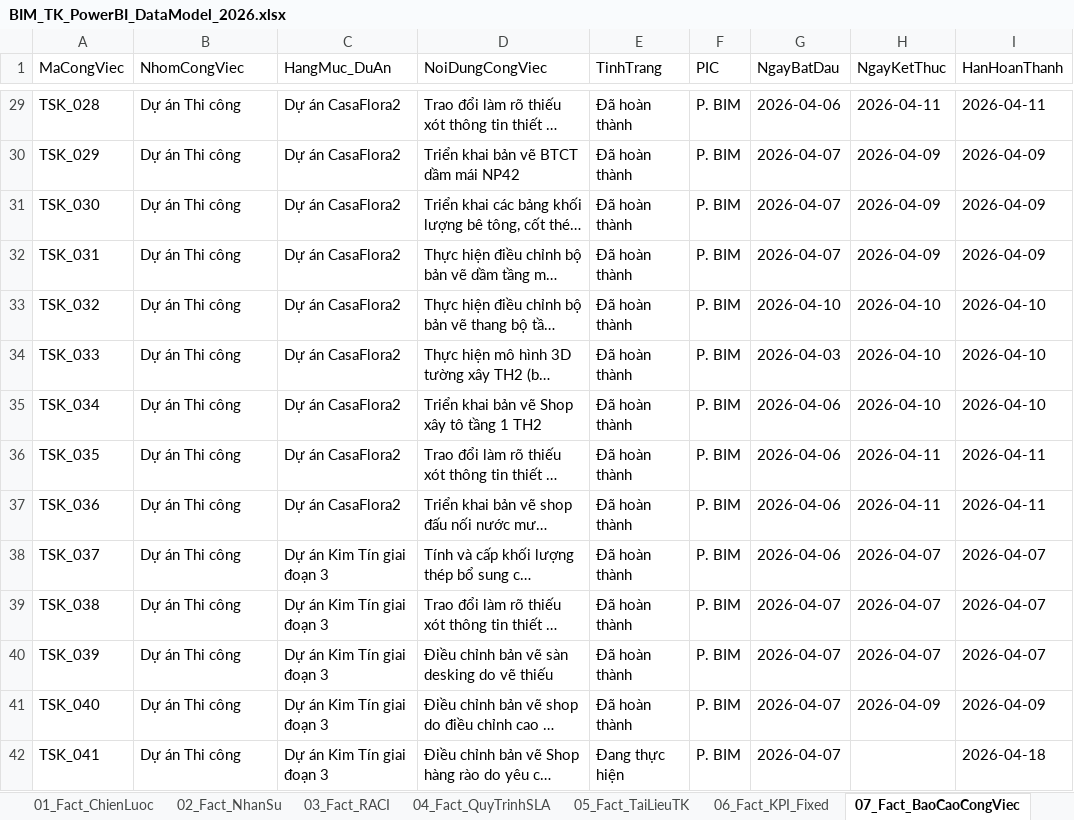
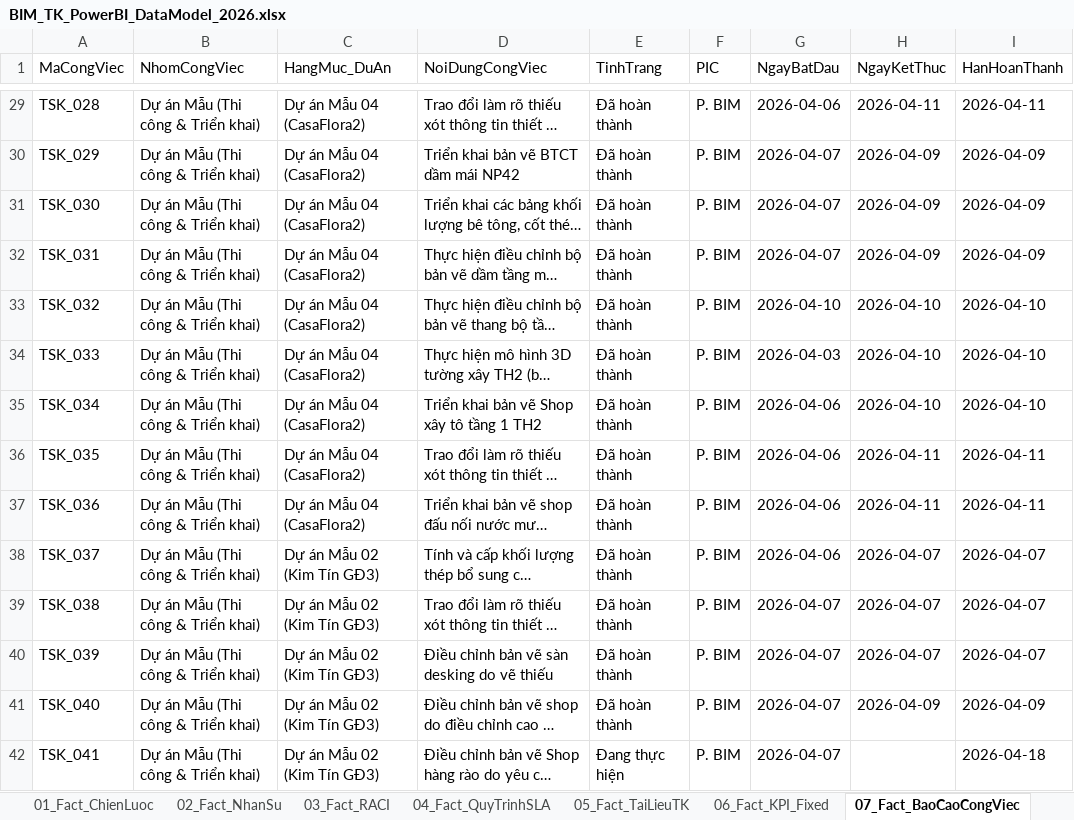
Before and after one commit to vuthanh115/BIM-DB, an Excel workbook: BIM_TK_PowerBI_DataModel_2026.xlsx, sheet 07_Fact_BaoCaoCongViec, drawn as a sheet; only a part is shown, gaps mark what is left out; long unchanged cells end in …; values as stored, in another font and other column widths than the file's, no borders; the diff covers the shown part only; the diff names each change by its address in the sheet, - before the commit and + after, or states it on an @@ line.

```diff
--- a/BIM_TK_PowerBI_DataModel_2026.xlsx (sheet 07_Fact_BaoCaoCongViec)
+++ b/BIM_TK_PowerBI_DataModel_2026.xlsx (sheet 07_Fact_BaoCaoCongViec)
-B29:B42 (NhomCongViec): Dự án Thi công
+B29:B42 (NhomCongViec): Dự án Mẫu (Thi công & Triển khai)
-C29:C37 (HangMuc_DuAn): Dự án CasaFlora2
+C29:C37 (HangMuc_DuAn): Dự án Mẫu 04 (CasaFlora2)
-C38:C42 (HangMuc_DuAn): Dự án Kim Tín giai đoạn 3
+C38:C42 (HangMuc_DuAn): Dự án Mẫu 02 (Kim Tín GĐ3)
```
Also changed, not shown: 146 edited cells elsewhere in this sheet, sheet 00_PowerBI_Dashboard_DAX, 3 other files.
